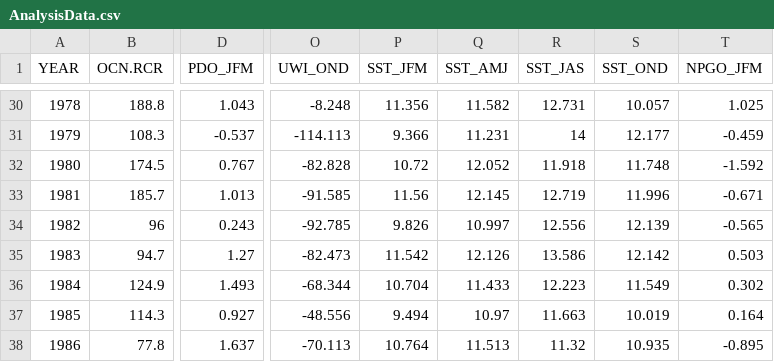
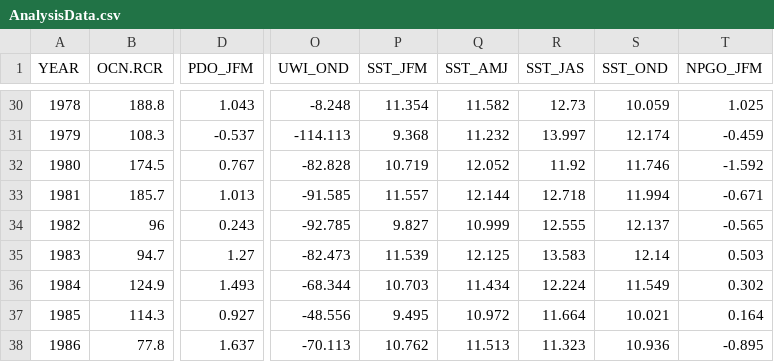
Before and after one commit to tcwain/EphemeralRelationships, a CSV file: Data/AnalysisData.csv, drawn as a sheet; only a part is shown, gaps mark what is left out; the diff covers the shown part only; the diff names each change by its address in the sheet, - before the commit and + after, or states it on an @@ line.

```diff
--- a/Data/AnalysisData.csv
+++ b/Data/AnalysisData.csv
-P30 (SST_JFM): 11.356
+P30 (SST_JFM): 11.354
-R30 (SST_JAS): 12.731
+R30 (SST_JAS): 12.73
-S30 (SST_OND): 10.057
+S30 (SST_OND): 10.059
-P31 (SST_JFM): 9.366
+P31 (SST_JFM): 9.368
-Q31 (SST_AMJ): 11.231
+Q31 (SST_AMJ): 11.232
-R31 (SST_JAS): 14
+R31 (SST_JAS): 13.997
-S31 (SST_OND): 12.177
+S31 (SST_OND): 12.174
-P32 (SST_JFM): 10.72
+P32 (SST_JFM): 10.719
-R32 (SST_JAS): 11.918
+R32 (SST_JAS): 11.92
-S32 (SST_OND): 11.748
+S32 (SST_OND): 11.746
-P33 (SST_JFM): 11.56
+P33 (SST_JFM): 11.557
-Q33 (SST_AMJ): 12.145
+Q33 (SST_AMJ): 12.144
-R33 (SST_JAS): 12.719
+R33 (SST_JAS): 12.718
-S33 (SST_OND): 11.996
+S33 (SST_OND): 11.994
-P34 (SST_JFM): 9.826
+P34 (SST_JFM): 9.827
-Q34 (SST_AMJ): 10.997
+Q34 (SST_AMJ): 10.999
-R34 (SST_JAS): 12.556
+R34 (SST_JAS): 12.555
-S34 (SST_OND): 12.139
+S34 (SST_OND): 12.137
-P35 (SST_JFM): 11.542
+P35 (SST_JFM): 11.539
-Q35 (SST_AMJ): 12.126
+Q35 (SST_AMJ): 12.125
-R35 (SST_JAS): 13.586
+R35 (SST_JAS): 13.583
-S35 (SST_OND): 12.142
+S35 (SST_OND): 12.14
-P36 (SST_JFM): 10.704
+P36 (SST_JFM): 10.703
-Q36 (SST_AMJ): 11.433
+Q36 (SST_AMJ): 11.434
-R36 (SST_JAS): 12.223
+R36 (SST_JAS): 12.224
-P37 (SST_JFM): 9.494
+P37 (SST_JFM): 9.495
-Q37 (SST_AMJ): 10.97
+Q37 (SST_AMJ): 10.972
-R37 (SST_JAS): 11.663
+R37 (SST_JAS): 11.664
-S37 (SST_OND): 10.019
+S37 (SST_OND): 10.021
-P38 (SST_JFM): 10.764
+P38 (SST_JFM): 10.762
-R38 (SST_JAS): 11.32
+R38 (SST_JAS): 11.323
-S38 (SST_OND): 10.935
+S38 (SST_OND): 10.936
```
Also changed, not shown: 1 added row and 86 edited cells elsewhere in this file, 2 other files.
